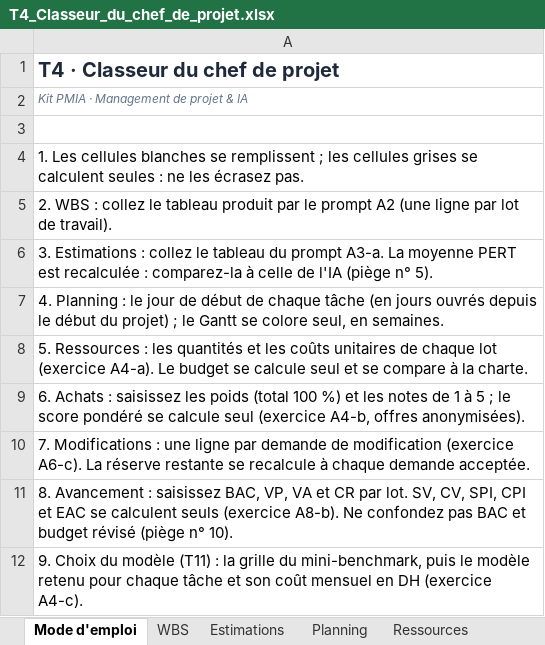
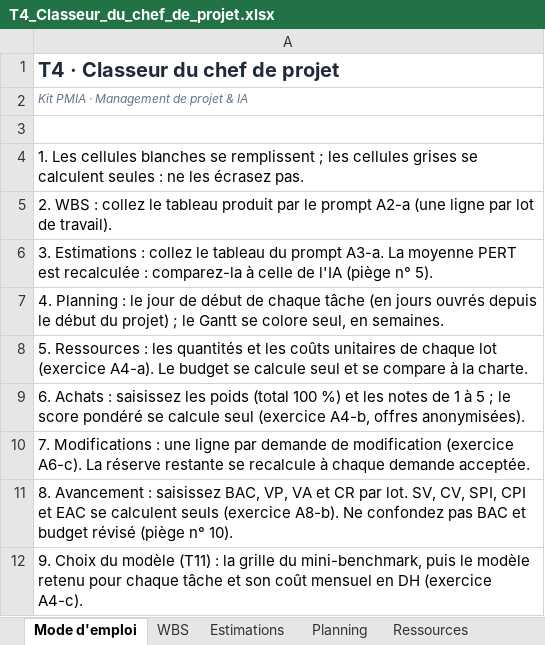
Before and after one commit to openstrategynet/PMIA, an Excel workbook: skills/pmia-gestion-projet/templates/T4_Classeur_du_chef_de_projet.xlsx, sheet Mode d'emploi, drawn as a sheet; values as stored, in another font and other column widths than the file's, no borders; the diff names each change by its address in the sheet, - before the commit and + after, or states it on an @@ line.

```diff
--- a/skills/pmia-gestion-projet/templates/T4_Classeur_du_chef_de_projet.xlsx (sheet Mode d'emploi)
+++ b/skills/pmia-gestion-projet/templates/T4_Classeur_du_chef_de_projet.xlsx (sheet Mode d'emploi)
-A5: …le prompt A2 (une ligne…
+A5: …le prompt A2-a (une ligne…
```
Also changed, not shown: sheet WBS, templates/T4_Classeur_du_chef_de_projet.xlsx, 31 other files.
